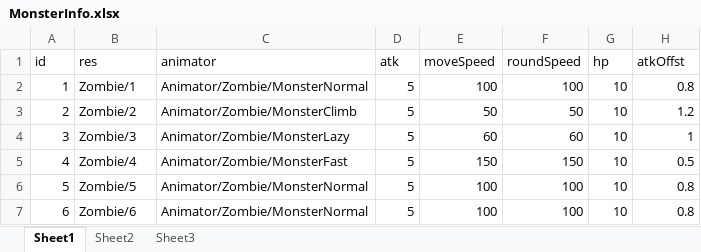
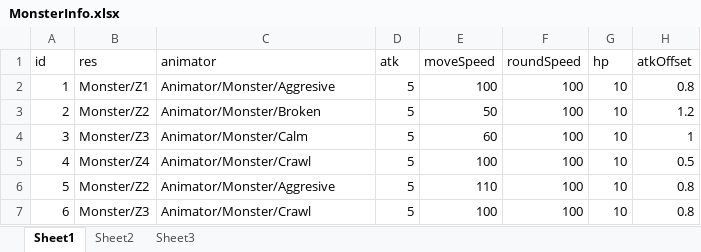
Before and after one commit to soryu-ryouji/ZombieSiege, an Excel workbook: Assets/ArtRes/Excel/MonsterInfo.xlsx, sheet Sheet1, drawn as a sheet; values as stored, in another font and other column widths than the file's, no borders; the diff names each change by its address in the sheet, - before the commit and + after, or states it on an @@ line.

```diff
--- a/Assets/ArtRes/Excel/MonsterInfo.xlsx (sheet Sheet1)
+++ b/Assets/ArtRes/Excel/MonsterInfo.xlsx (sheet Sheet1)
-H1: atkOffst
+H1: atkOffset
-B2 (res): Zombie/1
+B2 (res): Monster/Z1
-C2 (animator): Animator/Zombie/MonsterNormal
+C2 (animator): Animator/Monster/Aggresive
-B3 (res): Zombie/2
+B3 (res): Monster/Z2
-C3 (animator): Animator/Zombie/MonsterClimb
+C3 (animator): Animator/Monster/Broken
-F3 (roundSpeed): 50
+F3 (roundSpeed): 100
-B4 (res): Zombie/3
+B4 (res): Monster/Z3
-C4 (animator): Animator/Zombie/MonsterLazy
+C4 (animator): Animator/Monster/Calm
-F4 (roundSpeed): 60
+F4 (roundSpeed): 100
-B5 (res): Zombie/4
+B5 (res): Monster/Z4
-C5 (animator): Animator/Zombie/MonsterFast
+C5 (animator): Animator/Monster/Crawl
-E5 (moveSpeed): 150
+E5 (moveSpeed): 100
-F5 (roundSpeed): 150
+F5 (roundSpeed): 100
-B6 (res): Zombie/5
+B6 (res): Monster/Z2
-C6 (animator): Animator/Zombie/MonsterNormal
+C6 (animator): Animator/Monster/Aggresive
-E6 (moveSpeed): 100
+E6 (moveSpeed): 110
-B7 (res): Zombie/6
+B7 (res): Monster/Z3
-C7 (animator): Animator/Zombie/MonsterNormal
+C7 (animator): Animator/Monster/Crawl
```
Also changed, not shown: Assets/ArtRes/Excel/RoleInfo.xlsx, Assets/ArtRes/Excel/SceneInfo.xlsx, 42 other files.
